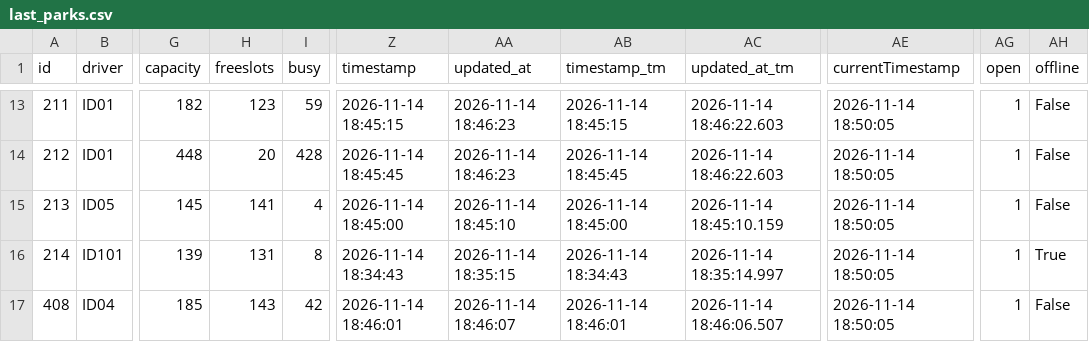
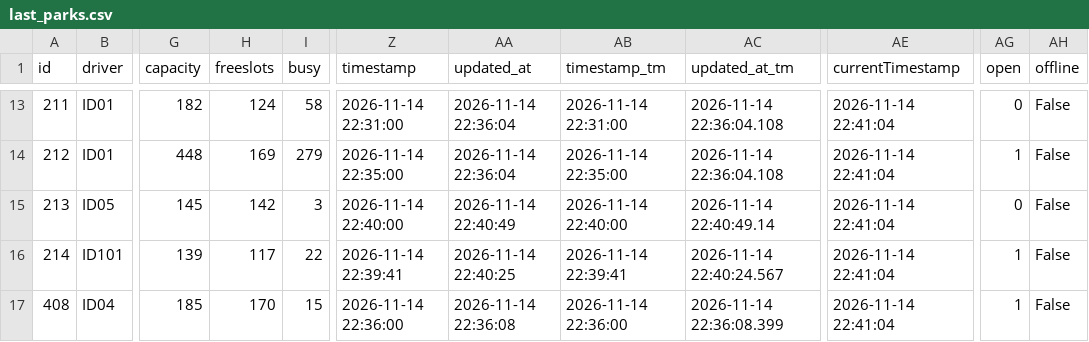
Before and after one commit to napo/parklogtrento, a CSV file: data/last_parks.csv, drawn as a sheet; only a part is shown, gaps mark what is left out; the diff covers the shown part only; the diff names each change by its address in the sheet, - before the commit and + after, or states it on an @@ line.

```diff
--- a/data/last_parks.csv
+++ b/data/last_parks.csv
-H13 (freeslots): 123
+H13 (freeslots): 124
-I13 (busy): 59
+I13 (busy): 58
-Z13 (timestamp): 2026-11-14 18:45:15
+Z13 (timestamp): 2026-11-14 22:31:00
-AA13:AA14 (updated_at): 2026-11-14 18:46:23
+AA13:AA14 (updated_at): 2026-11-14 22:36:04
-AB13 (timestamp_tm): 2026-11-14 18:45:15
+AB13 (timestamp_tm): 2026-11-14 22:31:00
-AC13:AC14 (updated_at_tm): 2026-11-14 18:46:22.603
+AC13:AC14 (updated_at_tm): 2026-11-14 22:36:04.108
-AE13:AE17 (currentTimestamp): 2026-11-14 18:50:05
+AE13:AE17 (currentTimestamp): 2026-11-14 22:41:04
-AG13 (open): 1
+AG13 (open): 0
-H14 (freeslots): 20
+H14 (freeslots): 169
-I14 (busy): 428
+I14 (busy): 279
-Z14 (timestamp): 2026-11-14 18:45:45
+Z14 (timestamp): 2026-11-14 22:35:00
-AB14 (timestamp_tm): 2026-11-14 18:45:45
+AB14 (timestamp_tm): 2026-11-14 22:35:00
-H15 (freeslots): 141
+H15 (freeslots): 142
-I15 (busy): 4
+I15 (busy): 3
-Z15 (timestamp): 2026-11-14 18:45:00
+Z15 (timestamp): 2026-11-14 22:40:00
-AA15 (updated_at): 2026-11-14 18:45:10
+AA15 (updated_at): 2026-11-14 22:40:49
-AB15 (timestamp_tm): 2026-11-14 18:45:00
+AB15 (timestamp_tm): 2026-11-14 22:40:00
-AC15 (updated_at_tm): 2026-11-14 18:45:10.159
+AC15 (updated_at_tm): 2026-11-14 22:40:49.14
-AG15 (open): 1
+AG15 (open): 0
-H16 (freeslots): 131
+H16 (freeslots): 117
-I16 (busy): 8
+I16 (busy): 22
-Z16 (timestamp): 2026-11-14 18:34:43
+Z16 (timestamp): 2026-11-14 22:39:41
-AA16 (updated_at): 2026-11-14 18:35:15
+AA16 (updated_at): 2026-11-14 22:40:25
-AB16 (timestamp_tm): 2026-11-14 18:34:43
+AB16 (timestamp_tm): 2026-11-14 22:39:41
-AC16 (updated_at_tm): 2026-11-14 18:35:14.997
+AC16 (updated_at_tm): 2026-11-14 22:40:24.567
-AH16 (offline): True
+AH16 (offline): False
-H17 (freeslots): 143
+H17 (freeslots): 170
-I17 (busy): 42
+I17 (busy): 15
-Z17 (timestamp): 2026-11-14 18:46:01
+Z17 (timestamp): 2026-11-14 22:36:00
-AA17 (updated_at): 2026-11-14 18:46:07
+AA17 (updated_at): 2026-11-14 22:36:08
-AB17 (timestamp_tm): 2026-11-14 18:46:01
+AB17 (timestamp_tm): 2026-11-14 22:36:00
-AC17 (updated_at_tm): 2026-11-14 18:46:06.507
+AC17 (updated_at_tm): 2026-11-14 22:36:08.399
```
Also changed, not shown: 89 edited cells elsewhere in this file, 1 other file.
